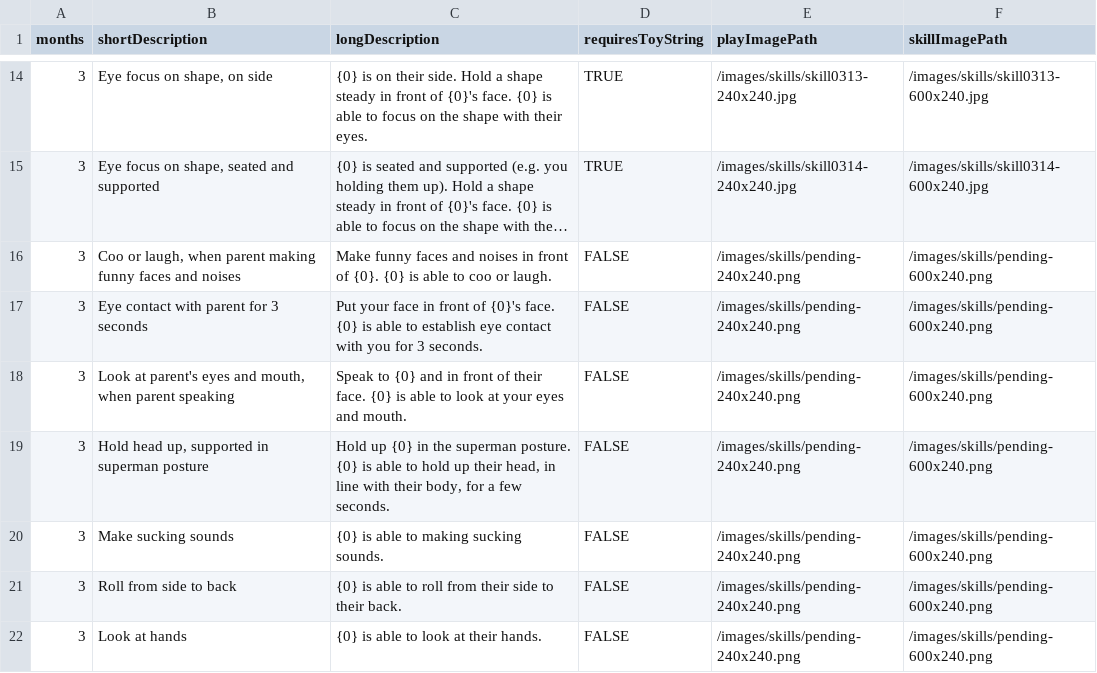
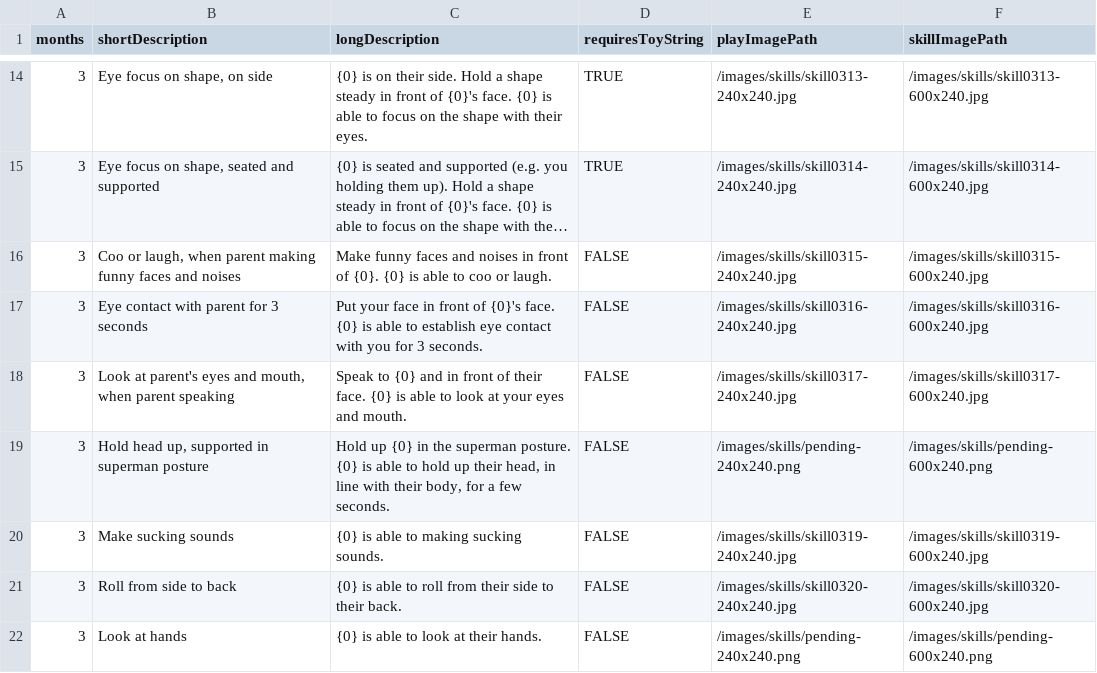
Before and after one commit to victorwu416/playbud, a CSV file: config-instructions-data/03months.csv, drawn as a sheet; only a part is shown, gaps mark what is left out; long unchanged cells end in …; the diff names each change by its address in the sheet, - before the commit and + after, or states it on an @@ line.

```diff
--- a/config-instructions-data/03months.csv
+++ b/config-instructions-data/03months.csv
-E16 (playImagePath): /images/skills/pending-240x240.png
+E16 (playImagePath): /images/skills/skill0315-240x240.jpg
-F16 (skillImagePath): /images/skills/pending-600x240.png
+F16 (skillImagePath): /images/skills/skill0315-600x240.jpg
-E17 (playImagePath): /images/skills/pending-240x240.png
+E17 (playImagePath): /images/skills/skill0316-240x240.jpg
-F17 (skillImagePath): /images/skills/pending-600x240.png
+F17 (skillImagePath): /images/skills/skill0316-600x240.jpg
-E18 (playImagePath): /images/skills/pending-240x240.png
+E18 (playImagePath): /images/skills/skill0317-240x240.jpg
-F18 (skillImagePath): /images/skills/pending-600x240.png
+F18 (skillImagePath): /images/skills/skill0317-600x240.jpg
-E20 (playImagePath): /images/skills/pending-240x240.png
+E20 (playImagePath): /images/skills/skill0319-240x240.jpg
-F20 (skillImagePath): /images/skills/pending-600x240.png
+F20 (skillImagePath): /images/skills/skill0319-600x240.jpg
-E21 (playImagePath): /images/skills/pending-240x240.png
+E21 (playImagePath): /images/skills/skill0320-240x240.jpg
-F21 (skillImagePath): /images/skills/pending-600x240.png
+F21 (skillImagePath): /images/skills/skill0320-600x240.jpg
```
Also changed, not shown: config-instructions-data/05months.csv, config-instructions-data/07months.csv, 5 other files.
